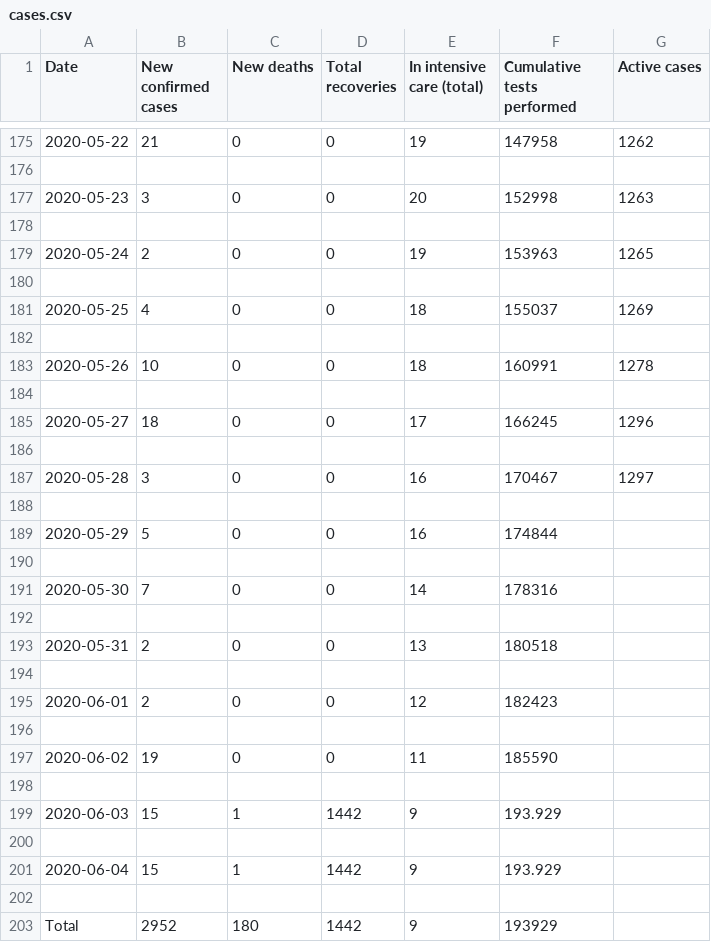
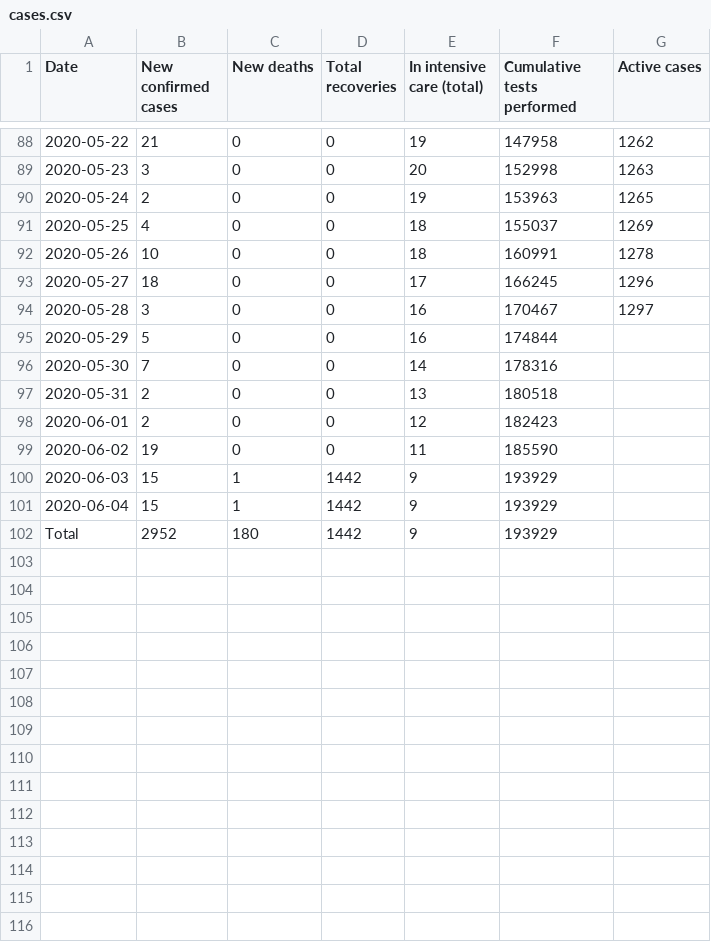
Before and after one commit to Covid-19-Response-Greece/covid19-greece-api, a CSV file: data/greece/wikipedia/cases.csv, drawn as a sheet; only a part is shown, gaps mark what is left out; the diff covers the shown part only.

```diff
--- a/data/greece/wikipedia/cases.csv
+++ b/data/greece/wikipedia/cases.csv
@@ -175,29 +88,15 @@ Date,New confirmed cases,New deaths,Total recoveries,In intensive care (total),C
 2020-05-22,21,0,0,19,147958,1262
-
 2020-05-23,3,0,0,20,152998,1263
-
 2020-05-24,2,0,0,19,153963,1265
-
 2020-05-25,4,0,0,18,155037,1269
-
 2020-05-26,10,0,0,18,160991,1278
-
 2020-05-27,18,0,0,17,166245,1296
-
 2020-05-28,3,0,0,16,170467,1297
-
 2020-05-29,5,0,0,16,174844,
-
 2020-05-30,7,0,0,14,178316,
-
 2020-05-31,2,0,0,13,180518,
-
 2020-06-01,2,0,0,12,182423,
-
 2020-06-02,19,0,0,11,185590,
-
-2020-06-03,15,1,1442,9,193.929,
-
-2020-06-04,15,1,1442,9,193.929,
-
+2020-06-03,15,1,1442,9,193929,
+2020-06-04,15,1,1442,9,193929,
 Total,2952,180,1442,9,193929,
```
Also changed, not shown: 87 removed rows elsewhere in this file, data/greece/iMEdD-Lab/greece.csv, data/greece/iMEdD-Lab/greece_deaths.csv, 3 other files.
